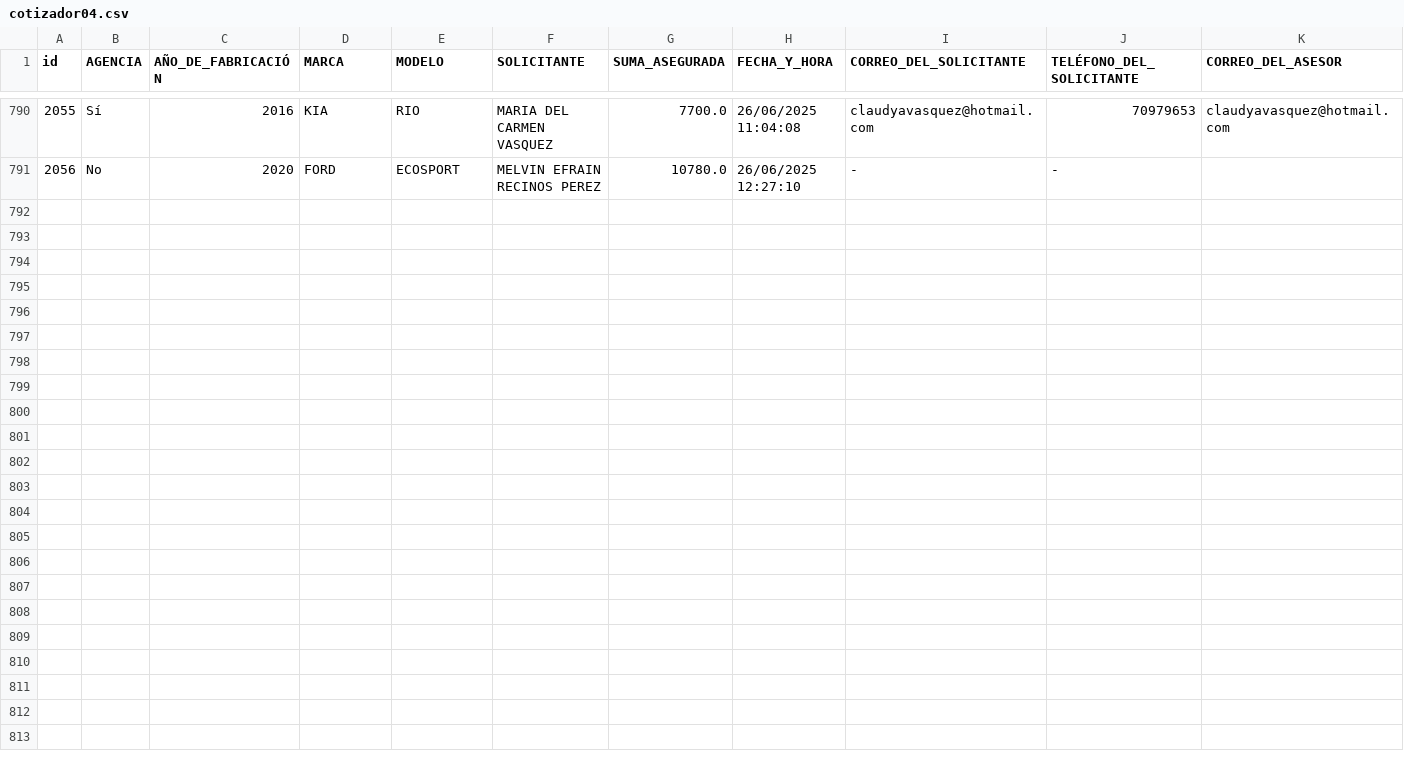
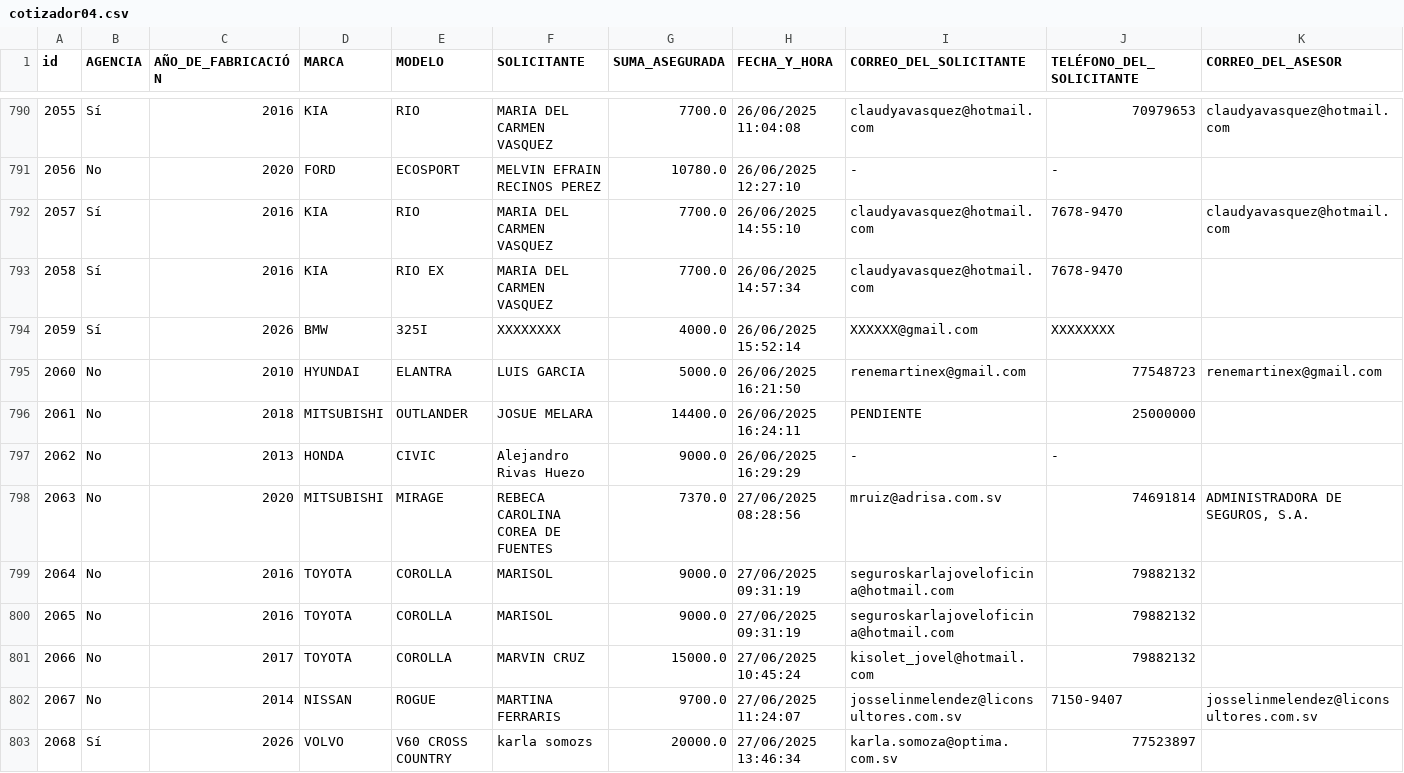
Before and after one commit to ricardoactuario/Estad-sticas, a CSV file: cotizador04.csv, drawn as a sheet; only a part is shown, gaps mark what is left out; rows hold the shown columns only; the diff names each change by its address in the sheet, - before the commit and + after, or states it on an @@ line.

Commit message:
Actualizar cotizador04.csv automáticamente

```diff
--- a/cotizador04.csv
+++ b/cotizador04.csv
+row 792: 2057 | Sí | 2016 | KIA | RIO | MARIA DEL CARMEN VASQUEZ | 7700.0 | 26/06/2025 14:55:10 | claudyavasquez@hotmail.com | 7678-9470 | claudyavasquez@hotmail.com
+row 793: 2058 | Sí | 2016 | KIA | RIO EX | MARIA DEL CARMEN VASQUEZ | 7700.0 | 26/06/2025 14:57:34 | claudyavasquez@hotmail.com | 7678-9470
+row 794: 2059 | Sí | 2026 | BMW | 325I | XXXXXXXX | 4000.0 | 26/06/2025 15:52:14 | XXXXXX@gmail.com | XXXXXXXX
+row 795: 2060 | No | 2010 | HYUNDAI | ELANTRA | LUIS GARCIA | 5000.0 | 26/06/2025 16:21:50 | renemartinex@gmail.com | 77548723 | renemartinex@gmail.com
+row 796: 2061 | No | 2018 | MITSUBISHI | OUTLANDER | JOSUE MELARA | 14400.0 | 26/06/2025 16:24:11 | PENDIENTE | 25000000
+row 797: 2062 | No | 2013 | HONDA | CIVIC | Alejandro Rivas Huezo | 9000.0 | 26/06/2025 16:29:29 | - | -
+row 798: 2063 | No | 2020 | MITSUBISHI | MIRAGE | REBECA CAROLINA COREA DE FUENTES | 7370.0 | 27/06/2025 08:28:56 | mruiz@adrisa.com.sv | 74691814 | ADMINISTRADORA DE SEGUROS, S.A.
+row 799: 2064 | No | 2016 | TOYOTA | COROLLA | MARISOL | 9000.0 | 27/06/2025 09:31:19 | seguroskarlajoveloficina@hotmail.com | 79882132
+row 800: 2065 | No | 2016 | TOYOTA | COROLLA | MARISOL | 9000.0 | 27/06/2025 09:31:19 | seguroskarlajoveloficina@hotmail.com | 79882132
+row 801: 2066 | No | 2017 | TOYOTA | COROLLA | MARVIN CRUZ | 15000.0 | 27/06/2025 10:45:24 | kisolet_jovel@hotmail.com | 79882132
+row 802: 2067 | No | 2014 | NISSAN | ROGUE | MARTINA FERRARIS | 9700.0 | 27/06/2025 11:24:07 | josselinmelendez@liconsultores.com.sv | 7150-9407 | josselinmelendez@liconsultores.com.sv
+row 803: 2068 | Sí | 2026 | VOLVO | V60 CROSS COUNTRY | karla somozs | 20000.0 | 27/06/2025 13:46:34 | karla.somoza@optima.com.sv | 77523897
```
